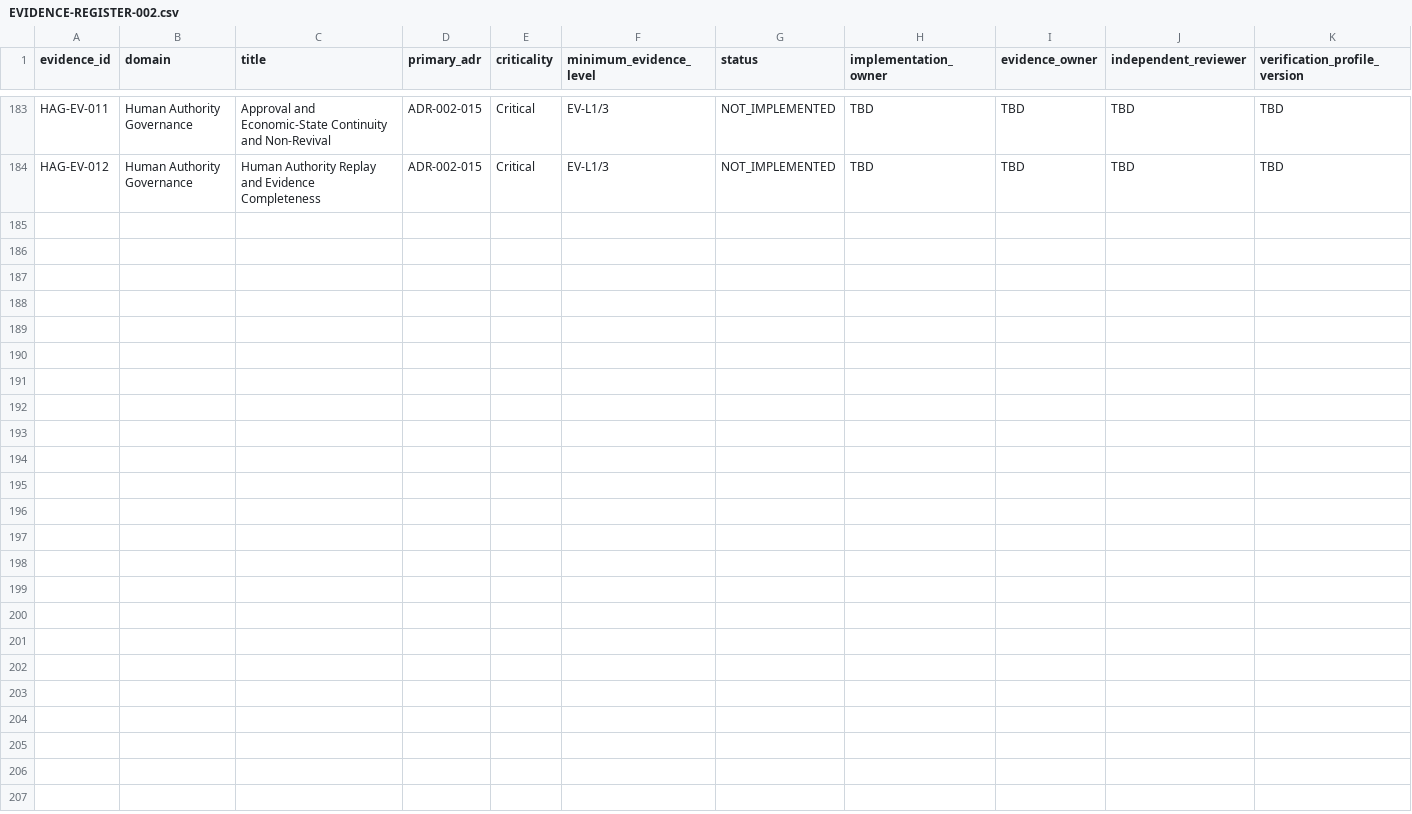
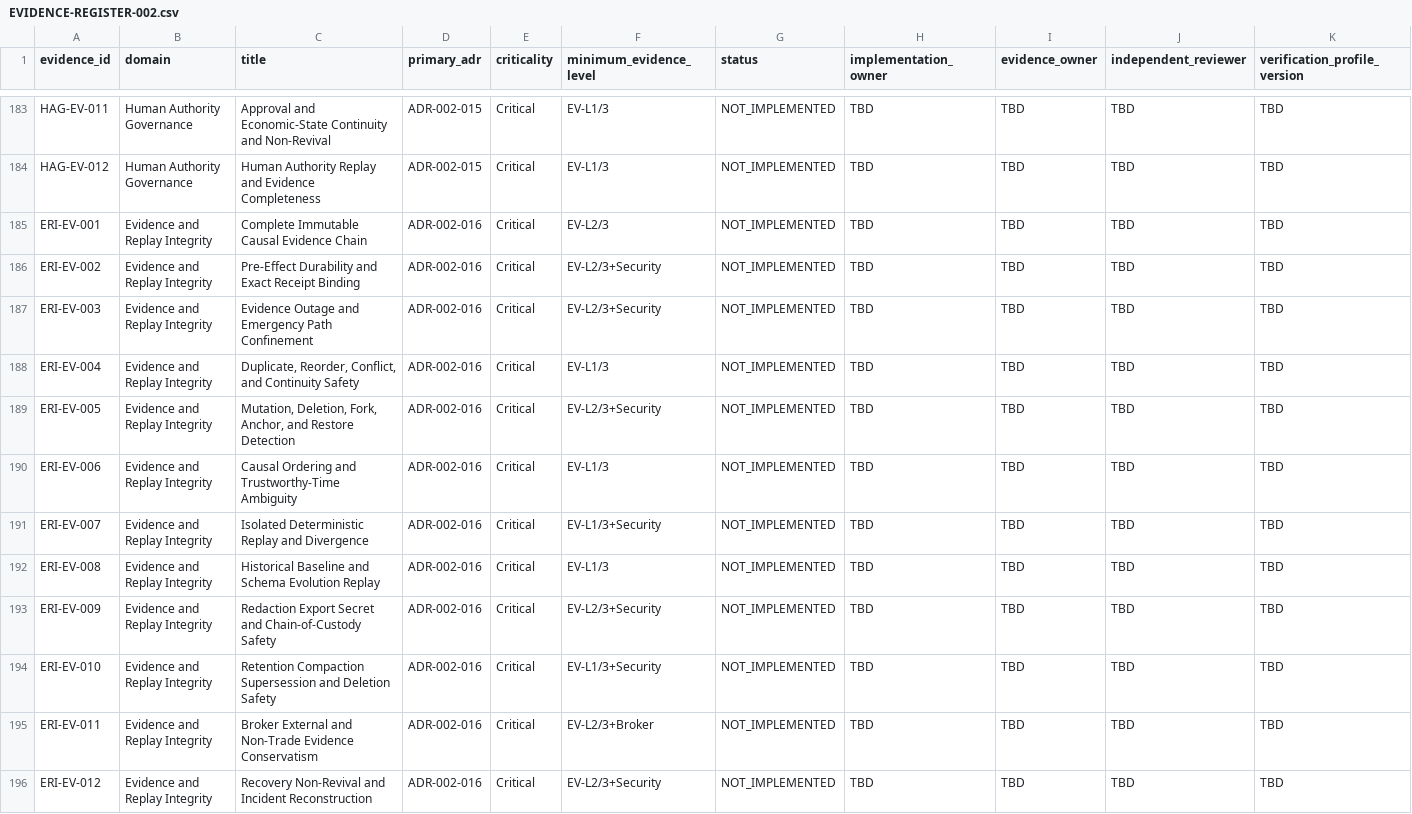
Before and after one commit to kakao-harris-lee/kis_unified_sts, a CSV file: tos-spec/src/part-1-foundation/verification/EVIDENCE-REGISTER-002.csv, drawn as a sheet; only a part is shown, gaps mark what is left out; rows hold the shown columns only; the diff names each change by its address in the sheet, - before the commit and + after, or states it on an @@ line.

Commit message:
docs(tos-spec): govern evidence and replay integrity

```diff
--- a/tos-spec/src/part-1-foundation/verification/EVIDENCE-REGISTER-002.csv
+++ b/tos-spec/src/part-1-foundation/verification/EVIDENCE-REGISTER-002.csv
+row 185: ERI-EV-001 | Evidence and Replay Integrity | Complete Immutable Causal Evidence Chain | ADR-002-016 | Critical | EV-L2/3 | NOT_IMPLEMENTED | TBD | TBD | TBD | TBD
+row 186: ERI-EV-002 | Evidence and Replay Integrity | Pre-Effect Durability and Exact Receipt Binding | ADR-002-016 | Critical | EV-L2/3+Security | NOT_IMPLEMENTED | TBD | TBD | TBD | TBD
+row 187: ERI-EV-003 | Evidence and Replay Integrity | Evidence Outage and Emergency Path Confinement | ADR-002-016 | Critical | EV-L2/3+Security | NOT_IMPLEMENTED | TBD | TBD | TBD | TBD
+row 188: ERI-EV-004 | Evidence and Replay Integrity | Duplicate, Reorder, Conflict, and Continuity Safety | ADR-002-016 | Critical | EV-L1/3 | NOT_IMPLEMENTED | TBD | TBD | TBD | TBD
+row 189: ERI-EV-005 | Evidence and Replay Integrity | Mutation, Deletion, Fork, Anchor, and Restore Detection | ADR-002-016 | Critical | EV-L2/3+Security | NOT_IMPLEMENTED | TBD | TBD | TBD | TBD
+row 190: ERI-EV-006 | Evidence and Replay Integrity | Causal Ordering and Trustworthy-Time Ambiguity | ADR-002-016 | Critical | EV-L1/3 | NOT_IMPLEMENTED | TBD | TBD | TBD | TBD
+row 191: ERI-EV-007 | Evidence and Replay Integrity | Isolated Deterministic Replay and Divergence | ADR-002-016 | Critical | EV-L1/3+Security | NOT_IMPLEMENTED | TBD | TBD | TBD | TBD
+row 192: ERI-EV-008 | Evidence and Replay Integrity | Historical Baseline and Schema Evolution Replay | ADR-002-016 | Critical | EV-L1/3 | NOT_IMPLEMENTED | TBD | TBD | TBD | TBD
+row 193: ERI-EV-009 | Evidence and Replay Integrity | Redaction Export Secret and Chain-of-Custody Safety | ADR-002-016 | Critical | EV-L2/3+Security | NOT_IMPLEMENTED | TBD | TBD | TBD | TBD
+row 194: ERI-EV-010 | Evidence and Replay Integrity | Retention Compaction Supersession and Deletion Safety | ADR-002-016 | Critical | EV-L1/3+Security | NOT_IMPLEMENTED | TBD | TBD | TBD | TBD
+row 195: ERI-EV-011 | Evidence and Replay Integrity | Broker External and Non-Trade Evidence Conservatism | ADR-002-016 | Critical | EV-L2/3+Broker | NOT_IMPLEMENTED | TBD | TBD | TBD | TBD
+row 196: ERI-EV-012 | Evidence and Replay Integrity | Recovery Non-Revival and Incident Reconstruction | ADR-002-016 | Critical | EV-L2/3+Security | NOT_IMPLEMENTED | TBD | TBD | TBD | TBD
```
Also changed, not shown: 33 other files.
